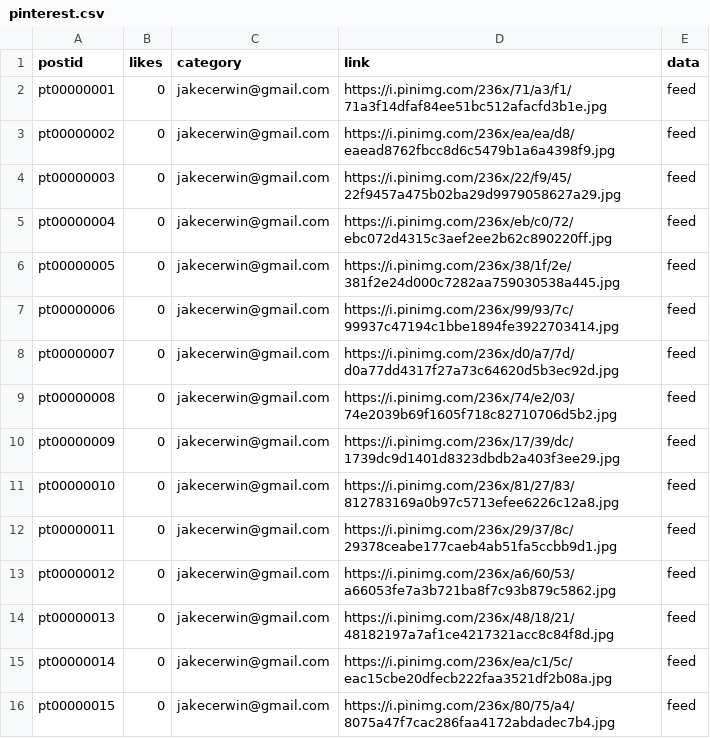
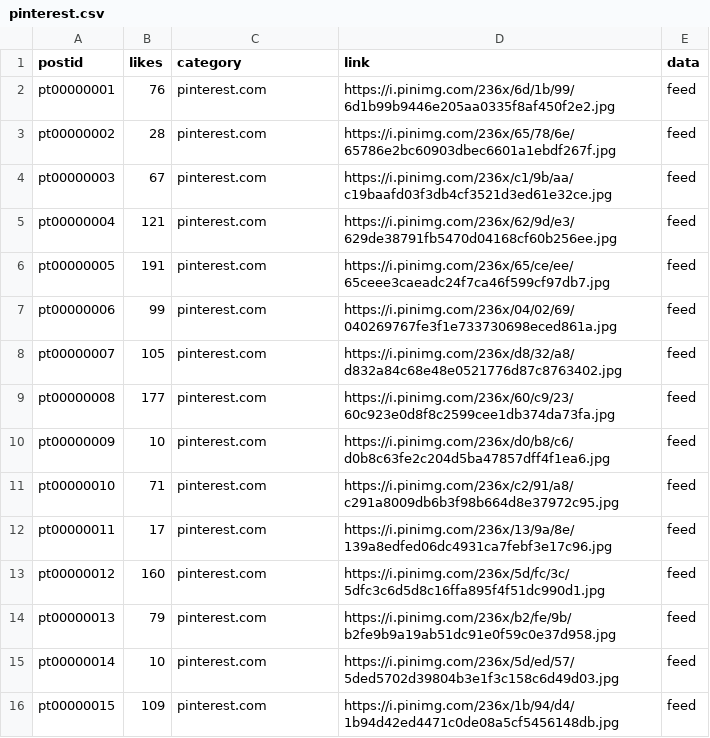
Before and after one commit to jakecerwin/socialmedia_aggregator, a CSV file: data/pinterest.csv, drawn as a sheet; only a part is shown; the diff covers the shown part only.

```diff
--- a/data/pinterest.csv
+++ b/data/pinterest.csv
@@ -1,16 +1,16 @@
 postid,likes,category,link,data
-pt00000001,0,jakecerwin@gmail.com,https://i.pinimg.com/236x/71/a3/f1/71a3f14dfaf84ee51bc512afacfd3b1e.jpg,feed
-pt00000002,0,jakecerwin@gmail.com,https://i.pinimg.com/236x/ea/ea/d8/eaead8762fbcc8d6c5479b1a6a4398f9.jpg,feed
-pt00000003,0,jakecerwin@gmail.com,https://i.pinimg.com/236x/22/f9/45/22f9457a475b02ba29d9979058627a29.jpg,feed
-pt00000004,0,jakecerwin@gmail.com,https://i.pinimg.com/236x/eb/c0/72/ebc072d4315c3aef2ee2b62c890220ff.jpg,feed
-pt00000005,0,jakecerwin@gmail.com,https://i.pinimg.com/236x/38/1f/2e/381f2e24d000c7282aa759030538a445.jpg,feed
-pt00000006,0,jakecerwin@gmail.com,https://i.pinimg.com/236x/99/93/7c/99937c47194c1bbe1894fe3922703414.jpg,feed
-pt00000007,0,jakecerwin@gmail.com,https://i.pinimg.com/236x/d0/a7/7d/d0a77dd4317f27a73c64620d5b3ec92d.jpg,feed
-pt00000008,0,jakecerwin@gmail.com,https://i.pinimg.com/236x/74/e2/03/74e2039b69f1605f718c82710706d5b2.jpg,feed
-pt00000009,0,jakecerwin@gmail.com,https://i.pinimg.com/236x/17/39/dc/1739dc9d1401d8323dbdb2a403f3ee29.jpg,feed
-pt00000010,0,jakecerwin@gmail.com,https://i.pinimg.com/236x/81/27/83/812783169a0b97c5713efee6226c12a8.jpg,feed
-pt00000011,0,jakecerwin@gmail.com,https://i.pinimg.com/236x/29/37/8c/29378ceabe177caeb4ab51fa5ccbb9d1.jpg,feed
-pt00000012,0,jakecerwin@gmail.com,https://i.pinimg.com/236x/a6/60/53/a66053fe7a3b721ba8f7c93b879c5862.jpg,feed
-pt00000013,0,jakecerwin@gmail.com,https://i.pinimg.com/236x/48/18/21/48182197a7af1ce4217321acc8c84f8d.jpg,feed
-pt00000014,0,jakecerwin@gmail.com,https://i.pinimg.com/236x/ea/c1/5c/eac15cbe20dfecb222faa3521df2b08a.jpg,feed
-pt00000015,0,jakecerwin@gmail.com,https://i.pinimg.com/236x/80/75/a4/8075a47f7cac286faa4172abdadec7b4.jpg,feed
+pt00000001,76,pinterest.com,https://i.pinimg.com/236x/6d/1b/99/6d1b99b9446e205aa0335f8af450f2e2.jpg,feed
+pt00000002,28,pinterest.com,https://i.pinimg.com/236x/65/78/6e/65786e2bc60903dbec6601a1ebdf267f.jpg,feed
+pt00000003,67,pinterest.com,https://i.pinimg.com/236x/c1/9b/aa/c19baafd03f3db4cf3521d3ed61e32ce.jpg,feed
+pt00000004,121,pinterest.com,https://i.pinimg.com/236x/62/9d/e3/629de38791fb5470d04168cf60b256ee.jpg,feed
+pt00000005,191,pinterest.com,https://i.pinimg.com/236x/65/ce/ee/65ceee3caeadc24f7ca46f599cf97db7.jpg,feed
+pt00000006,99,pinterest.com,https://i.pinimg.com/236x/04/02/69/040269767fe3f1e733730698eced861a.jpg,feed
+pt00000007,105,pinterest.com,https://i.pinimg.com/236x/d8/32/a8/d832a84c68e48e0521776d87c8763402.jpg,feed
+pt00000008,177,pinterest.com,https://i.pinimg.com/236x/60/c9/23/60c923e0d8f8c2599cee1db374da73fa.jpg,feed
+pt00000009,10,pinterest.com,https://i.pinimg.com/236x/d0/b8/c6/d0b8c63fe2c204d5ba47857dff4f1ea6.jpg,feed
+pt00000010,71,pinterest.com,https://i.pinimg.com/236x/c2/91/a8/c291a8009db6b3f98b664d8e37972c95.jpg,feed
+pt00000011,17,pinterest.com,https://i.pinimg.com/236x/13/9a/8e/139a8edfed06dc4931ca7febf3e17c96.jpg,feed
+pt00000012,160,pinterest.com,https://i.pinimg.com/236x/5d/fc/3c/5dfc3c6d5d8c16ffa895f4f51dc990d1.jpg,feed
+pt00000013,79,pinterest.com,https://i.pinimg.com/236x/b2/fe/9b/b2fe9b9a19ab51dc91e0f59c0e37d958.jpg,feed
+pt00000014,10,pinterest.com,https://i.pinimg.com/236x/5d/ed/57/5ded5702d39804b3e1f3c158c6d49d03.jpg,feed
+pt00000015,109,pinterest.com,https://i.pinimg.com/236x/1b/94/d4/1b94d42ed4471c0de08a5cf5456148db.jpg,feed
```
Also changed, not shown: 2 added rows and 27 edited cells elsewhere in this file, example_data/weheartit.csv, 12 other files.
